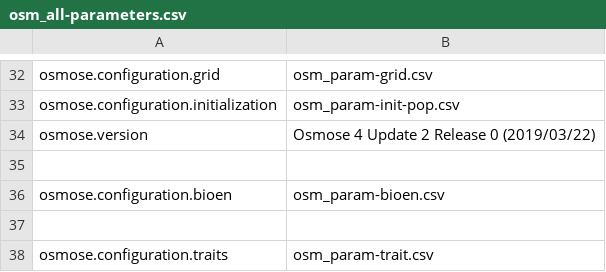
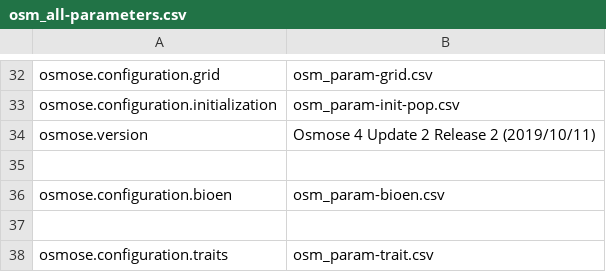
Before and after one commit to osmose-model/osmose, a CSV file: gog-bioen/osm_all-parameters.csv, drawn as a sheet; only a part is shown, gaps mark what is left out.

```diff
--- a/gog-bioen/osm_all-parameters.csv
+++ b/gog-bioen/osm_all-parameters.csv
@@ -33,3 +33,3 @@ osmose.configuration.grid;osm_param-grid.csv
 osmose.configuration.initialization;osm_param-init-pop.csv
-osmose.version; Osmose 4 Update 2 Release 0 (2019/03/22)
+osmose.version; Osmose 4 Update 2 Release 2 (2019/10/11)
 
```
Also changed, not shown: gog-bioen/osm_param-bioen.csv, gog-bioen/osm_param-output.csv, 2 other files.
